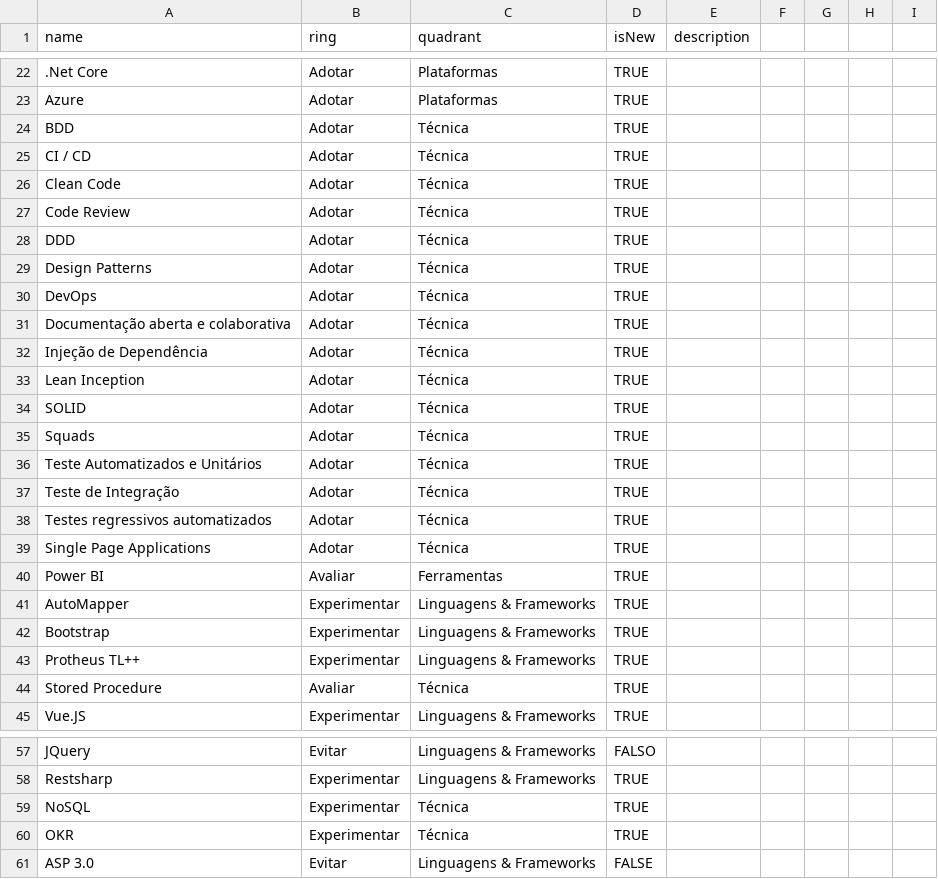
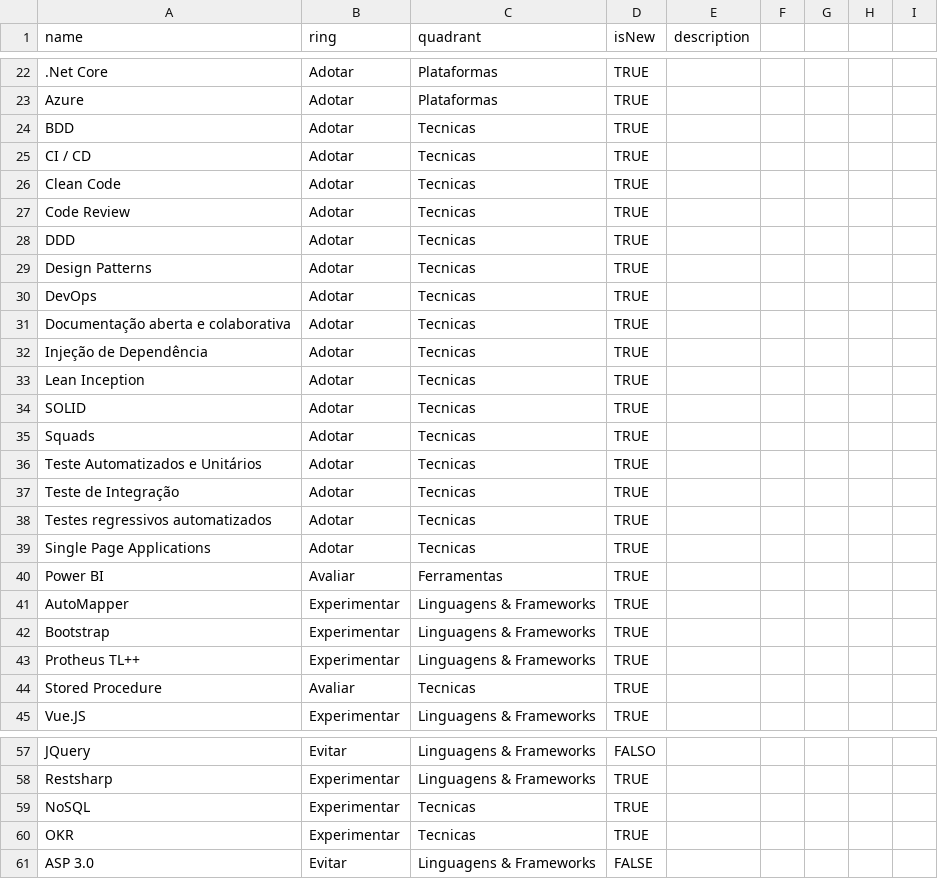
Before and after one commit to tiagotartari/technology-radar, a CSV file: Technology Radar.csv, drawn as a sheet; only a part is shown, gaps mark what is left out; the diff names each change by its address in the sheet, - before the commit and + after, or states it on an @@ line.

Commit message:
ajustes

```diff
--- a/Technology Radar.csv
+++ b/Technology Radar.csv
-C24:C39 (quadrant): Técnica
+C24:C39 (quadrant): Tecnicas
-C44 (quadrant): Técnica
+C44 (quadrant): Tecnicas
-C59:C60 (quadrant): Técnica
+C59:C60 (quadrant): Tecnicas
```
